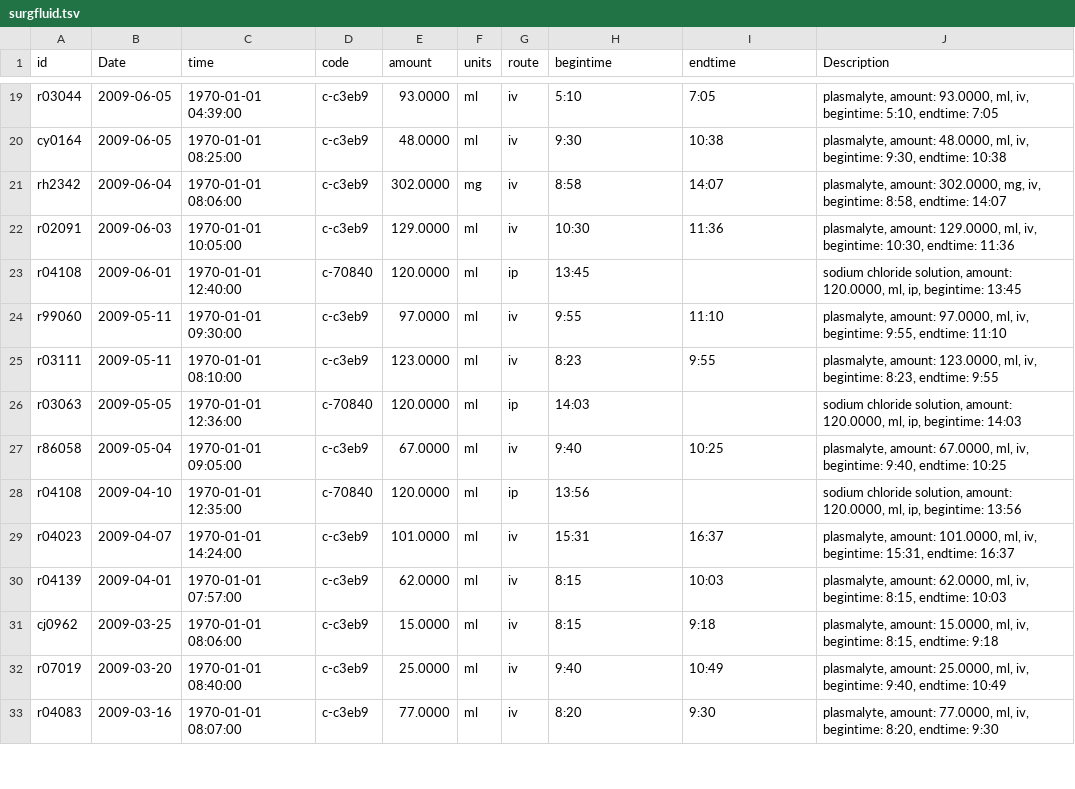
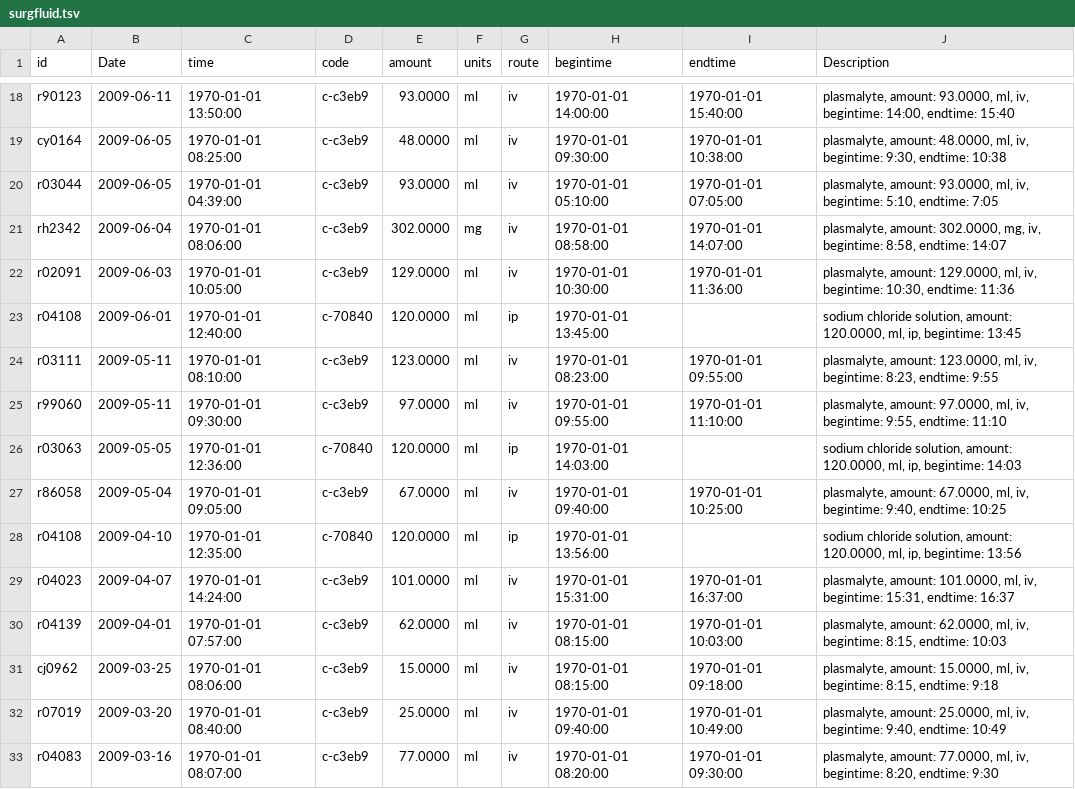
Before and after one commit to LabKey/ehrModules, a TSV file: ehr/ehr-study/datasets/surgfluid.tsv, drawn as a sheet; only a part is shown, gaps mark what is left out; removed rows and columns are numbered as before the commit, all else as after; the diff covers the shown part only; the diff names each change by its address in the sheet, - before the commit and + after, or states it on an @@ line.

```diff
--- a/ehr/ehr-study/datasets/surgfluid.tsv
+++ b/ehr/ehr-study/datasets/surgfluid.tsv
-A18 (id): r03044
+A18 (id): r90123
-B18 (Date): 2009-06-05
+B18 (Date): 2009-06-11
-C18 (time): 1970-01-01 04:39:00
+C18 (time): 1970-01-01 13:50:00
-H18 (begintime): 5:10
+H18 (begintime): 1970-01-01 14:00:00
-I18 (endtime): 7:05
+I18 (endtime): 1970-01-01 15:40:00
-J18 (Description): …iv, begintime: 5:10, endtime: 7:05
+J18 (Description): …iv, begintime: 14:00, endtime: 15:40
-H19 (begintime): 9:30
+H19 (begintime): 1970-01-01 09:30:00
-I19 (endtime): 10:38
+I19 (endtime): 1970-01-01 10:38:00
+row 20: r03044 | 2009-06-05 | 1970-01-01 04:39:00 | c-c3eb9 | 93.0000 | ml | iv | 1970-01-01 05:10:00 | 1970-01-01 07:05:00 | plasmalyte, amount: 93.0000, ml, iv, begintime: 5:10, endtime: 7:05
-H21 (begintime): 8:58
+H21 (begintime): 1970-01-01 08:58:00
-I21 (endtime): 14:07
+I21 (endtime): 1970-01-01 14:07:00
-H22 (begintime): 10:30
+H22 (begintime): 1970-01-01 10:30:00
-I22 (endtime): 11:36
+I22 (endtime): 1970-01-01 11:36:00
-H23 (begintime): 13:45
+H23 (begintime): 1970-01-01 13:45:00
+row 24: r03111 | 2009-05-11 | 1970-01-01 08:10:00 | c-c3eb9 | 123.0000 | ml | iv | 1970-01-01 08:23:00 | 1970-01-01 09:55:00 | plasmalyte, amount: 123.0000, ml, iv, begintime: 8:23, endtime: 9:55
-H25 (begintime): 9:55
+H25 (begintime): 1970-01-01 09:55:00
-I25 (endtime): 11:10
+I25 (endtime): 1970-01-01 11:10:00
-row 25: r03111 | 2009-05-11 | 1970-01-01 08:10:00 | c-c3eb9 | 123.0000 | ml | iv | 8:23 | 9:55 | plasmalyte, amount: 123.0000, ml, iv, begintime: 8:23, endtime: 9:55
-H26 (begintime): 14:03
+H26 (begintime): 1970-01-01 14:03:00
-H27 (begintime): 9:40
+H27 (begintime): 1970-01-01 09:40:00
-I27 (endtime): 10:25
+I27 (endtime): 1970-01-01 10:25:00
-H28 (begintime): 13:56
+H28 (begintime): 1970-01-01 13:56:00
-H29 (begintime): 15:31
+H29 (begintime): 1970-01-01 15:31:00
-I29 (endtime): 16:37
+I29 (endtime): 1970-01-01 16:37:00
-H30:H31 (begintime): 8:15
+H30:H31 (begintime): 1970-01-01 08:15:00
-I30 (endtime): 10:03
+I30 (endtime): 1970-01-01 10:03:00
-I31 (endtime): 9:18
+I31 (endtime): 1970-01-01 09:18:00
-H32 (begintime): 9:40
+H32 (begintime): 1970-01-01 09:40:00
-I32 (endtime): 10:49
+I32 (endtime): 1970-01-01 10:49:00
-H33 (begintime): 8:20
+H33 (begintime): 1970-01-01 08:20:00
-I33 (endtime): 9:30
+I33 (endtime): 1970-01-01 09:30:00
```
Also changed, not shown: 1 added row, 2 removed rows and 76 edited cells elsewhere in this file, ehr/ehr-study/datasets/schema.tsv, ehr/ehr-study/datasets/surgery.tsv, 49 other files.
